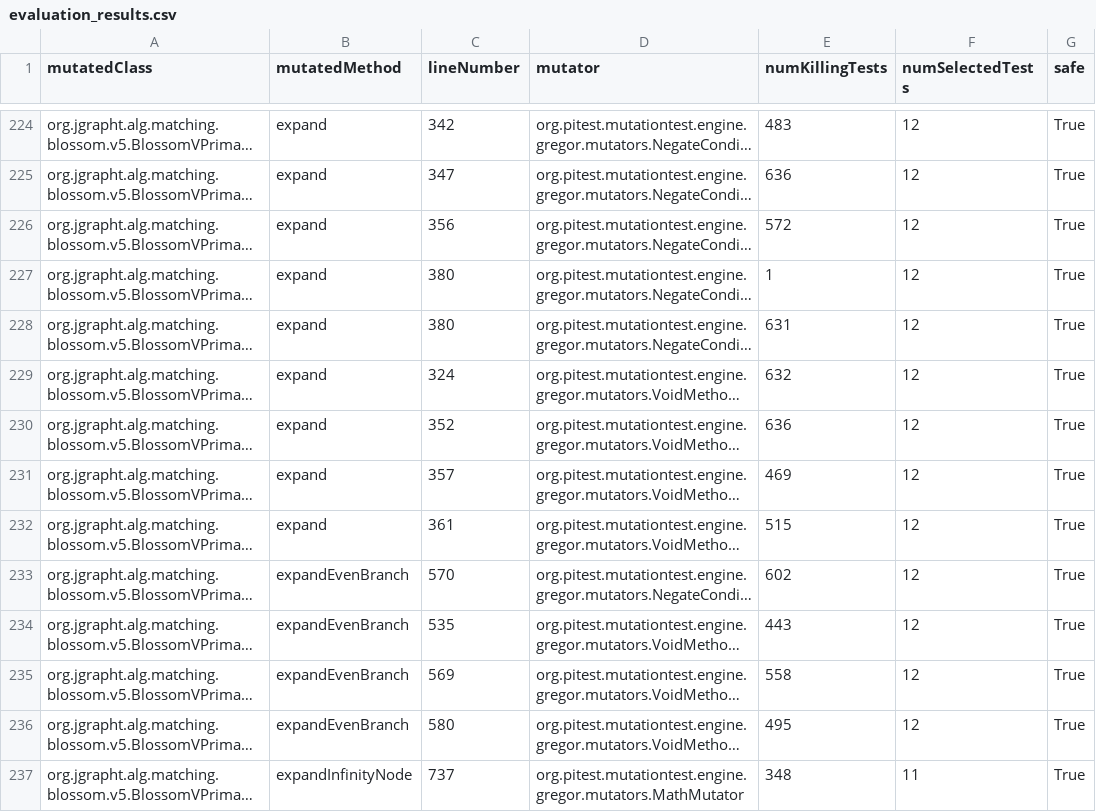
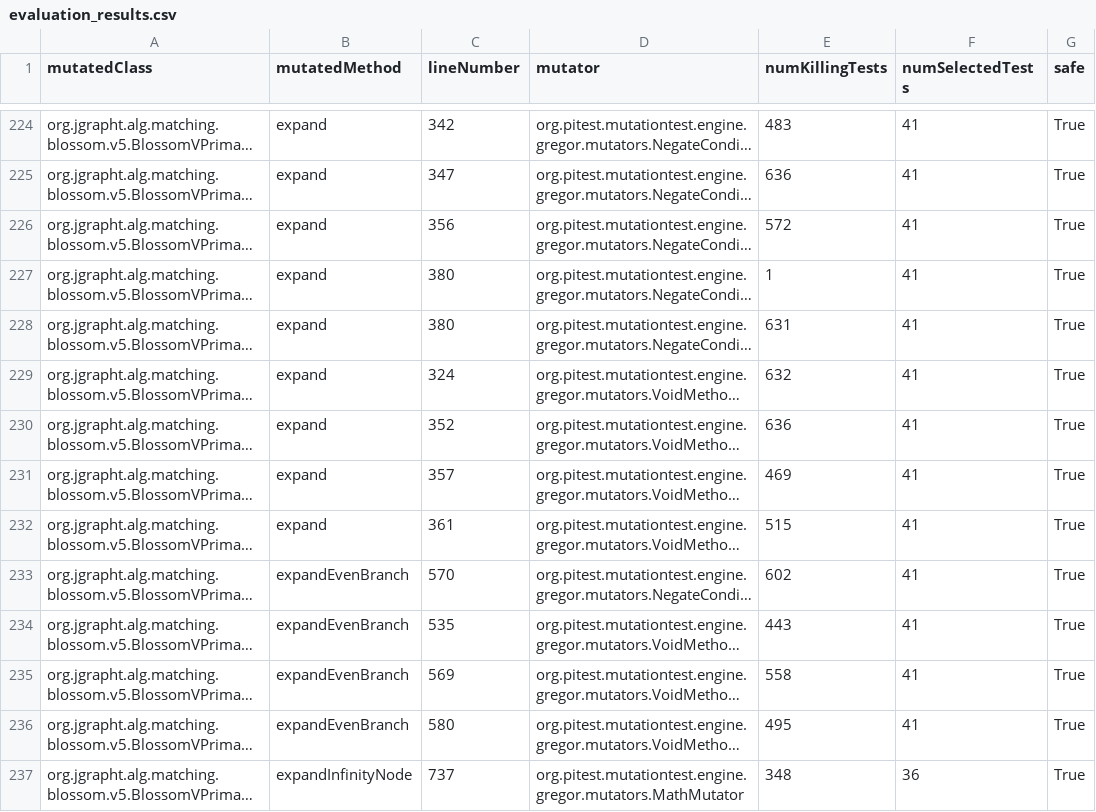
Before and after one commit to ljubisap/smart-test-picker-evaluation, a CSV file: jgrapht/results/aggregated/evaluation_results.csv, drawn as a sheet; only a part is shown, gaps mark what is left out; long unchanged cells end in …; the diff covers the shown part only; the diff names each change by its address in the sheet, - before the commit and + after, or states it on an @@ line.

Commit message:
data: recollect coverage maps with corrected collector (70b3984)
Re-collect JGraphT, spring-core and PetClinic coverage maps using Smart Test Picker commit 70b3984626eb which includes:
- unique hash-suffixed session IDs (d42e7d2)
- append semantics for parameterized test invocations (70b3984)

Coverage map keys now use the format SimpleClass#method_a7f3b2c (7-hex hash of fully qualified test ID) across all four projects.

Results unchanged:
- Commons Lang: 99.87% (771/772), 4692 tests
- JGraphT:      99.81% (516/517), 2308 tests
- spring-core:  97.58% (443/454), 3624 tests
- PetClinic:    100%   (94/94),   52 tests
- Aggregate:    99.29% (1824/1837), 13 unsafe (5A/7B/1C)

Coverage content changes (from append fix):
- JGraphT: 201 tests gained additional coverage, 1 lost one class
- spring-core: 497 gained, 124 lost, 2 mixed
- PetClinic: identical content (key format only)
- No safety-status flips in any project

Taxonomy and mitigation outputs regenerated; --verify passes.

Collector provenance:
STP commit: 70b3984626ebed16db015c7c261eda132e999f10
Old pin:    50b44591fe7e (ancestor, missing both fixes)
Java:       OpenJDK 21.0.11
Maven:      3.9.15
Gradle:     8.14

```diff
--- a/jgrapht/results/aggregated/evaluation_results.csv
+++ b/jgrapht/results/aggregated/evaluation_results.csv
-F224:F236 (numSelectedTests): 12
+F224:F236 (numSelectedTests): 41
-F237 (numSelectedTests): 11
+F237 (numSelectedTests): 36
```
Also changed, not shown: 160 edited cells elsewhere in this file, spring-core/results/aggregated/evaluation_results.csv, 10 other files.
